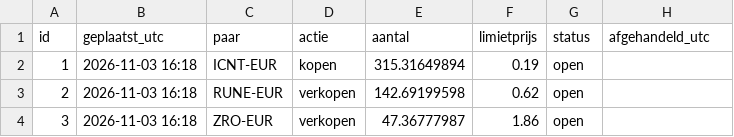
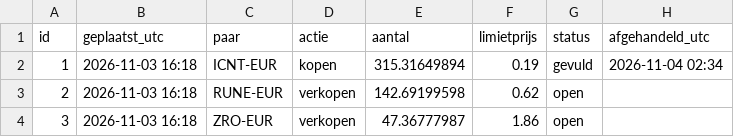
Before and after one commit to BoazAI/Solo-trading, a CSV file: orders.csv, drawn as a sheet.

```diff
--- a/orders.csv
+++ b/orders.csv
@@ -1,3 +1,3 @@
 id,geplaatst_utc,paar,actie,aantal,limietprijs,status,afgehandeld_utc
-1,2026-11-03 16:18,ICNT-EUR,kopen,315.31649894,0.19,open,
+1,2026-11-03 16:18,ICNT-EUR,kopen,315.31649894,0.19,gevuld,2026-11-04 02:34
 2,2026-11-03 16:18,RUNE-EUR,verkopen,142.69199598,0.62,open,
```
Also changed, not shown: trades.csv.
